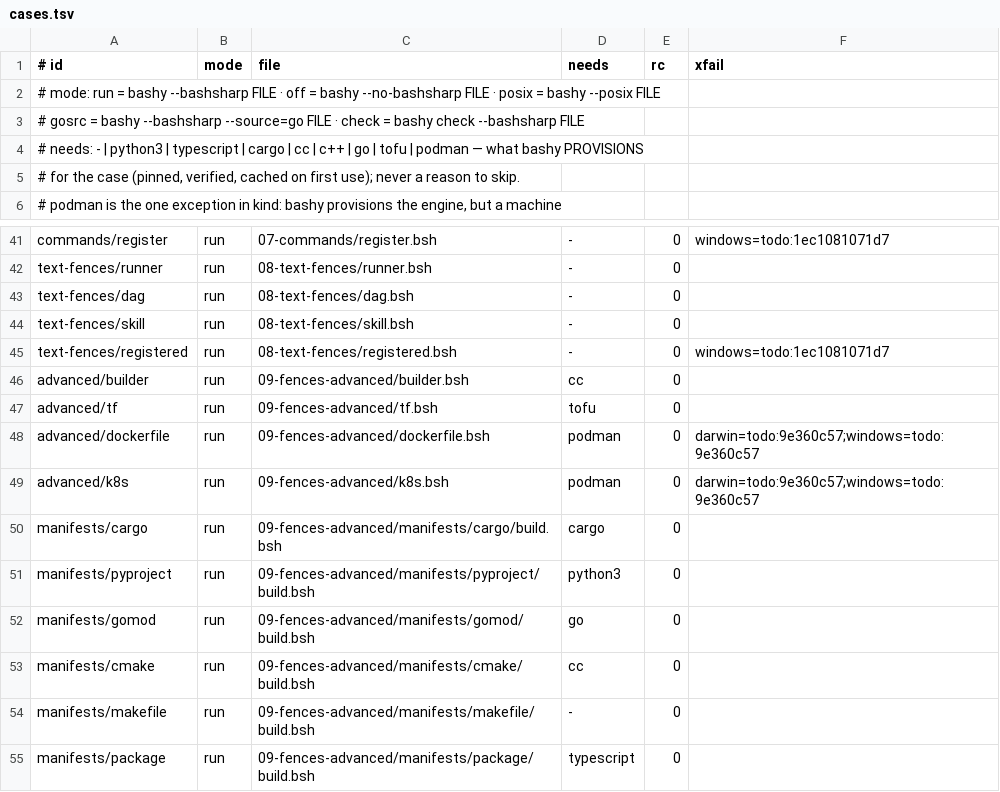
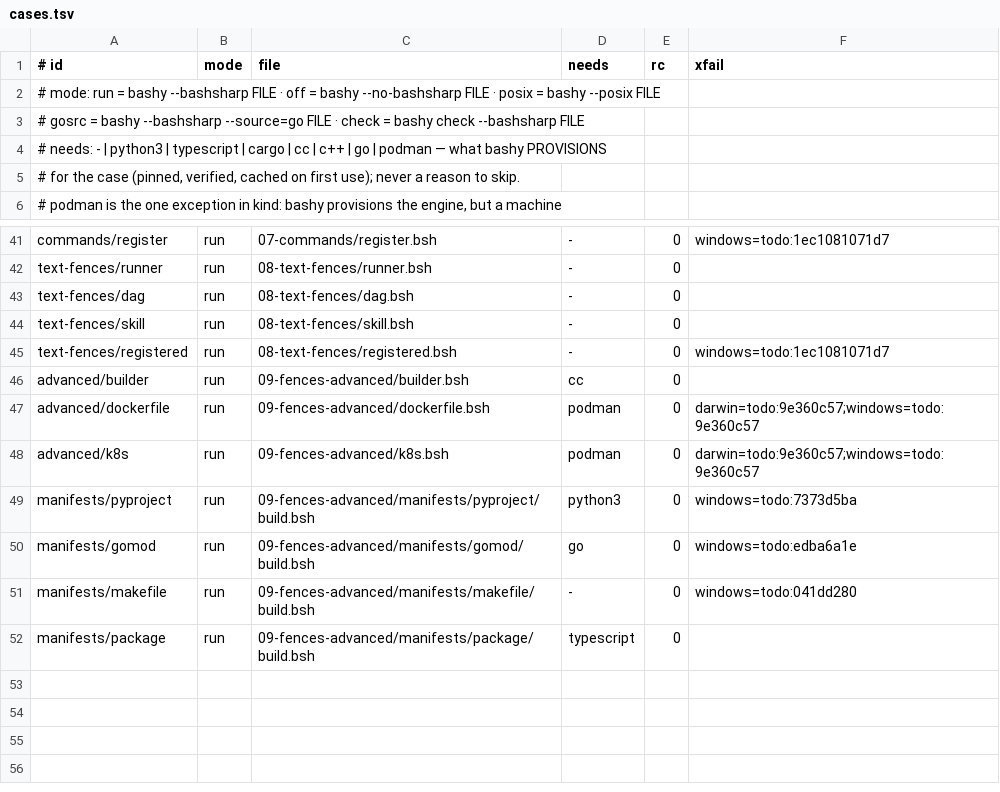
Before and after one commit to bashsharp/tour, a TSV file: cases.tsv, drawn as a sheet; only a part is shown, gaps mark what is left out.

Commit message:
tour: what the install matrix found on v0.27.0-dev — portable cases, CI-annotation-free values, an honest engine leg; three rows pulled pending bashy
Runner dispatch 35658836414 (fences, v0.27.0-dev), 6/6 red; triage:
- check.sh unsets GITHUB_ACTIONS/CI (bashy dag folded ::group:: markers
  into a ~~~dag value on every leg; card c0d9a6a0) and warms bashy podman
  on Linux so its first-run note never reaches a transcript (7542664d).
- tour.yml: ubuntu allows unprivileged userns (bashy's own rootless podman
  on the stripped leg) and the stripped PATH carries newuidmap/newgidmap.
- runner.bsh strips a backslash directory too; builder.bsh names its
  artifact file+".exe" (no path arithmetic, Windows runs it); package's
  build script reads INIT_CWD from the env (cmd.exe expands no $VAR).
- pulled until bashy fixes land: tf (tofu row asks the GitHub API for
  latest, 403 on shared runners — 4995ee3e), cargo (no linker on a
  stripped PATH — 18f7a7aa), cmake (no compiler/make program — dd498d73).
- known-failing on windows with a card each: pyproject (CR kept in the
  value, 7373d5ba), gomod (TMP re-spelled, edba6a1e), makefile (recipes
  through /bin/sh, 041dd280).
Local gate on the dev binary with GITHUB_ACTIONS set: 37 passed, 0
failed, 2 known-failing.

Sprint: #235
Story: #633
Story-ID: e8a3d4b8e313

```diff
--- a/cases.tsv
+++ b/cases.tsv
@@ -3,3 +3,3 @@
 #       gosrc = bashy --bashsharp --source=go FILE · check = bashy check --bashsharp FILE
-# needs: - | python3 | typescript | cargo | cc | c++ | go | tofu | podman — what bashy PROVISIONS
+# needs: - | python3 | typescript | cargo | cc | c++ | go | podman — what bashy PROVISIONS
 #        for the case (pinned, verified, cached on first use); never a reason to skip.
@@ -46,10 +46,7 @@ text-fences/registered	run	08-text-fences/registered.bsh	-	0	windows=todo:1ec108
 advanced/builder	run	09-fences-advanced/builder.bsh	cc	0
-advanced/tf	run	09-fences-advanced/tf.bsh	tofu	0
 advanced/dockerfile	run	09-fences-advanced/dockerfile.bsh	podman	0	darwin=todo:9e360c57;windows=todo:9e360c57
 advanced/k8s	run	09-fences-advanced/k8s.bsh	podman	0	darwin=todo:9e360c57;windows=todo:9e360c57
-manifests/cargo	run	09-fences-advanced/manifests/cargo/build.bsh	cargo	0
-manifests/pyproject	run	09-fences-advanced/manifests/pyproject/build.bsh	python3	0
-manifests/gomod	run	09-fences-advanced/manifests/gomod/build.bsh	go	0
-manifests/cmake	run	09-fences-advanced/manifests/cmake/build.bsh	cc	0
-manifests/makefile	run	09-fences-advanced/manifests/makefile/build.bsh	-	0
+manifests/pyproject	run	09-fences-advanced/manifests/pyproject/build.bsh	python3	0	windows=todo:7373d5ba
+manifests/gomod	run	09-fences-advanced/manifests/gomod/build.bsh	go	0	windows=todo:edba6a1e
+manifests/makefile	run	09-fences-advanced/manifests/makefile/build.bsh	-	0	windows=todo:041dd280
 manifests/package	run	09-fences-advanced/manifests/package/build.bsh	typescript	0
```
Also changed, not shown: 17 other files.
